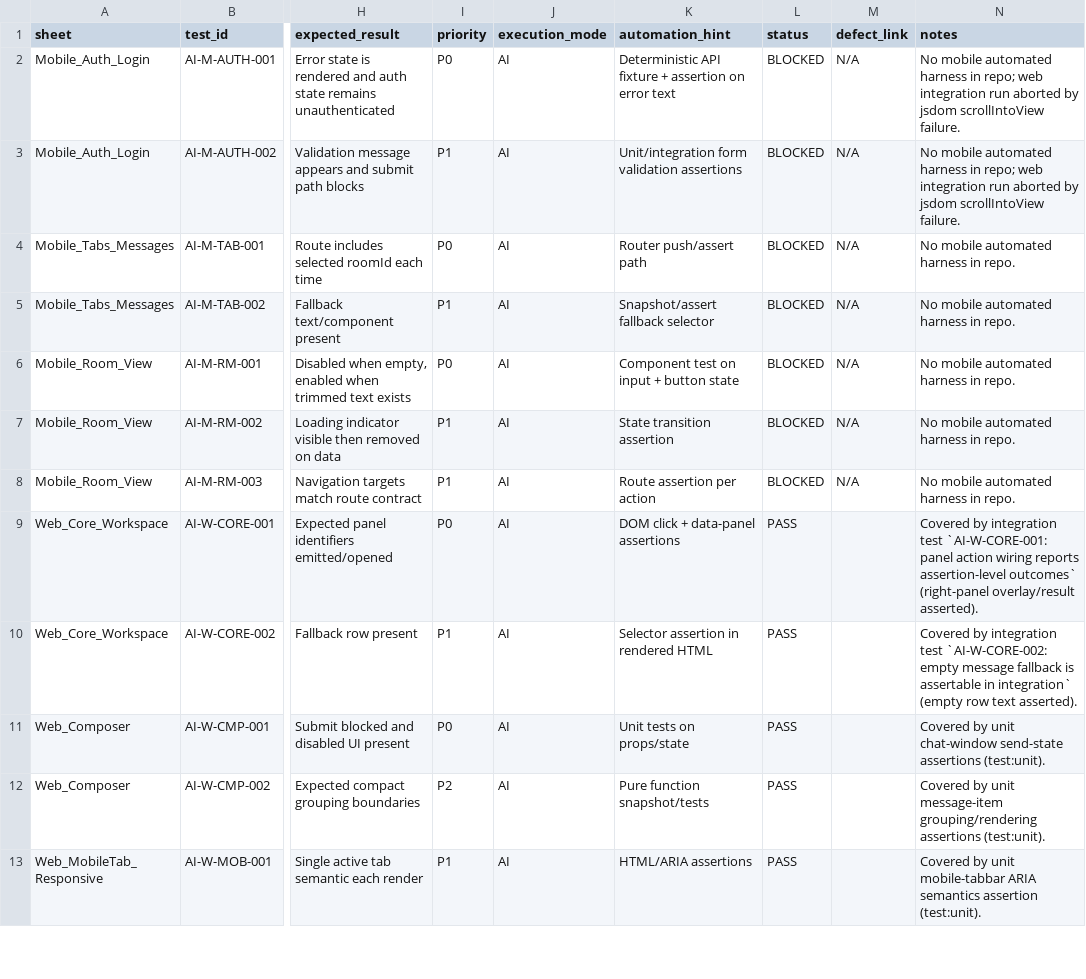
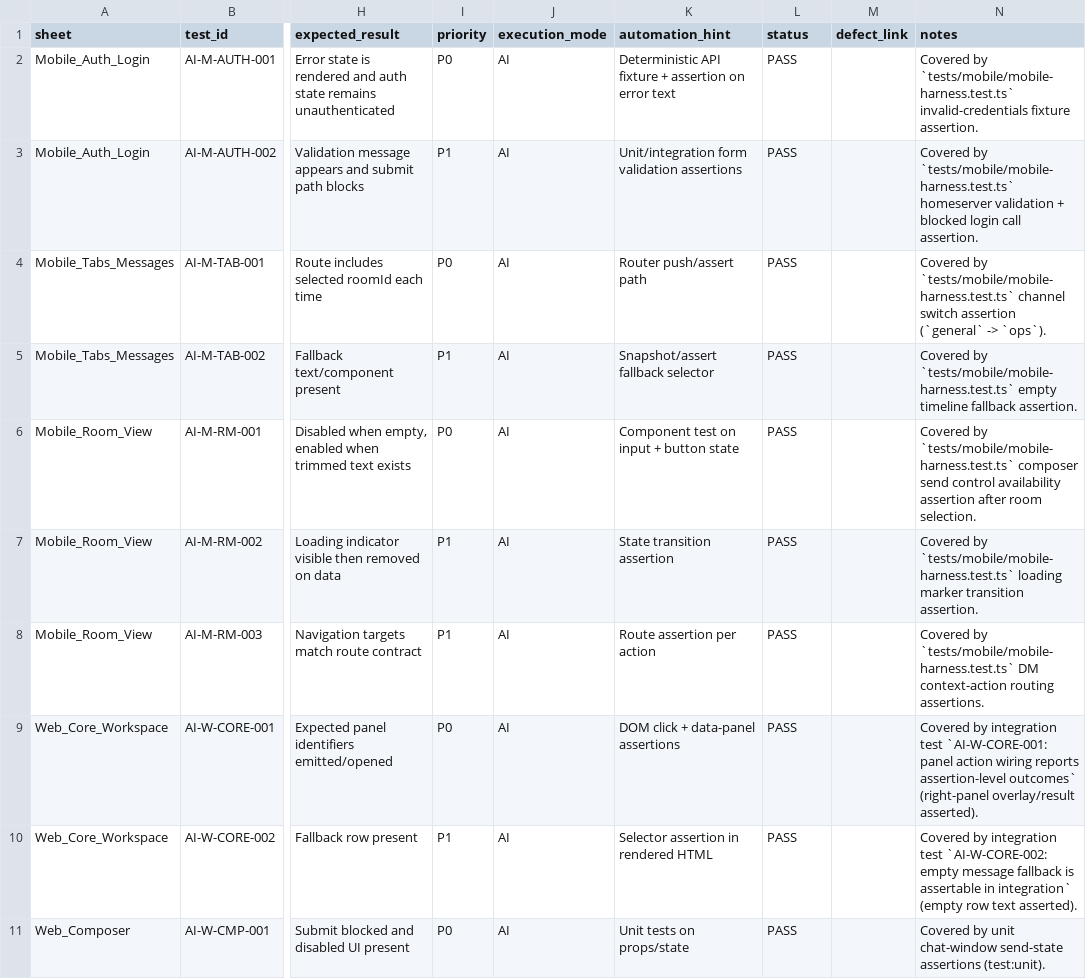
Before and after one commit to Blackmarket-coa/blackout, a CSV file: docs/qa-party-ai-test-plan.csv, drawn as a sheet; only a part is shown, gaps mark what is left out; the shorter side is filled out with more unchanged rows; the diff names each change by its address in the sheet, - before the commit and + after, or states it on an @@ line.

Commit message:
Add mobile webview harness tests and CI coverage

```diff
--- a/docs/qa-party-ai-test-plan.csv
+++ b/docs/qa-party-ai-test-plan.csv
-L2:L8 (status): BLOCKED
+L2:L8 (status): PASS
-M2:M8 (defect_link): N/A
+M2:M8 (defect_link): (empty)
-N2 (notes): No mobile automated harness in repo; web integration run aborted by jsdom scrollIntoView failure.
+N2 (notes): Covered by `tests/mobile/mobile-harness.test.ts` invalid-credentials fixture assertion.
-N3 (notes): No mobile automated harness in repo; web integration run aborted by jsdom scrollIntoView failure.
+N3 (notes): Covered by `tests/mobile/mobile-harness.test.ts` homeserver validation + blocked login call assertion.
-N4 (notes): No mobile automated harness in repo.
+N4 (notes): Covered by `tests/mobile/mobile-harness.test.ts` channel switch assertion (`general` -> `ops`).
-N5 (notes): No mobile automated harness in repo.
+N5 (notes): Covered by `tests/mobile/mobile-harness.test.ts` empty timeline fallback assertion.
-N6 (notes): No mobile automated harness in repo.
+N6 (notes): Covered by `tests/mobile/mobile-harness.test.ts` composer send control availability assertion after room selection.
-N7 (notes): No mobile automated harness in repo.
+N7 (notes): Covered by `tests/mobile/mobile-harness.test.ts` loading marker transition assertion.
-N8 (notes): No mobile automated harness in repo.
+N8 (notes): Covered by `tests/mobile/mobile-harness.test.ts` DM context-action routing assertions.
```
Also changed, not shown: 6 other files.
